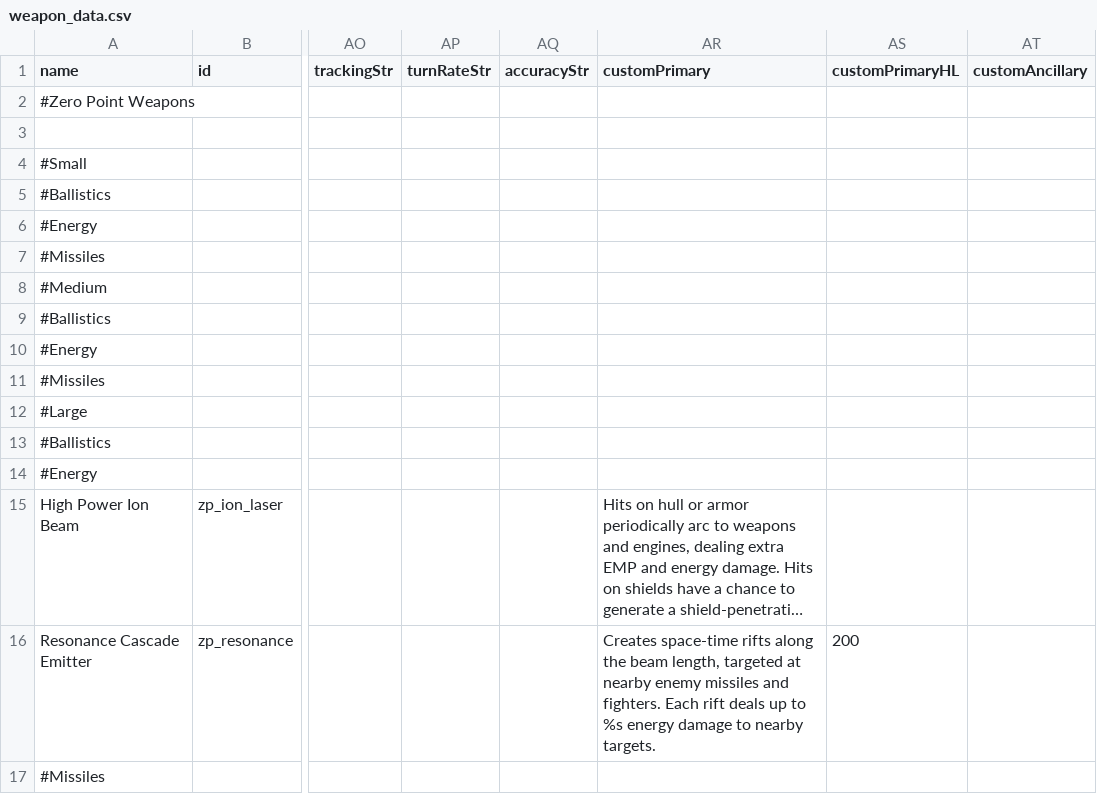
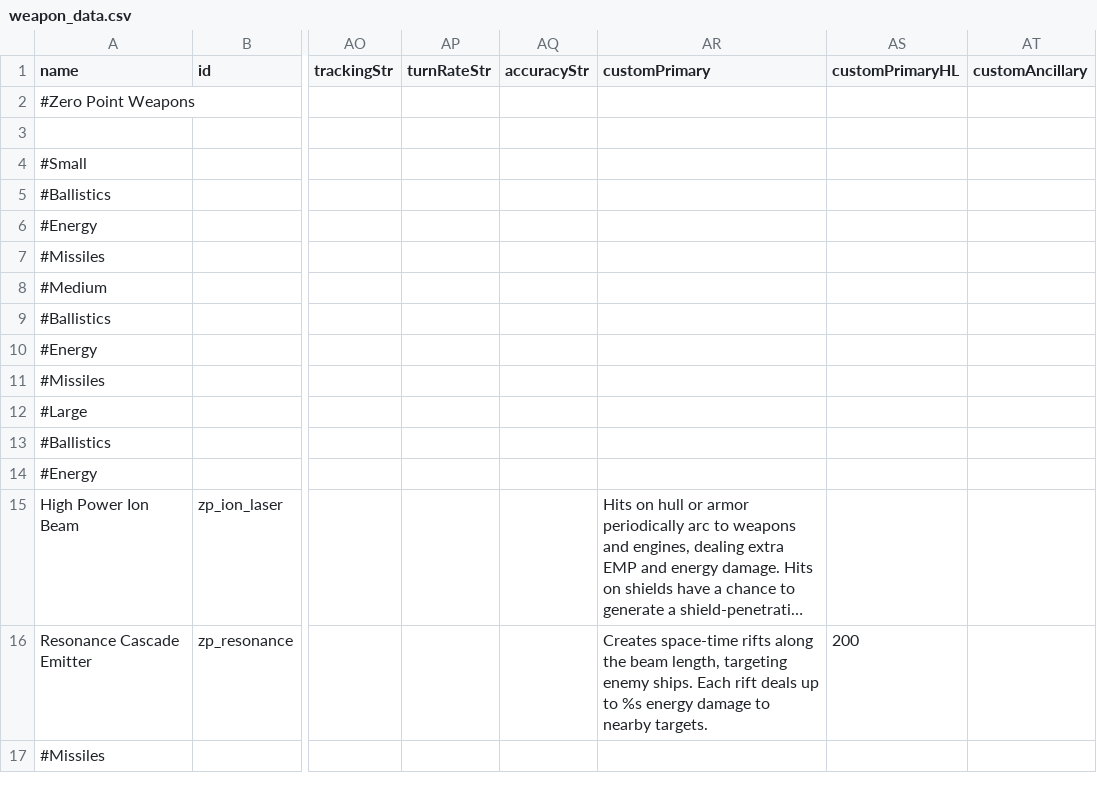
Before and after one commit to Zero747/ZeroPointWeapons, a CSV file: data/weapons/weapon_data.csv, drawn as a sheet; only a part is shown, gaps mark what is left out; long unchanged cells end in …; the diff names each change by its address in the sheet, - before the commit and + after, or states it on an @@ line.

```diff
--- a/data/weapons/weapon_data.csv
+++ b/data/weapons/weapon_data.csv
-AR16 (customPrimary): …beam length, targeted at nearby enemy missiles and fighters. Each rift…
+AR16 (customPrimary): …beam length, targeting enemy ships. Each rift…
```
Also changed, not shown: 2 other files.
